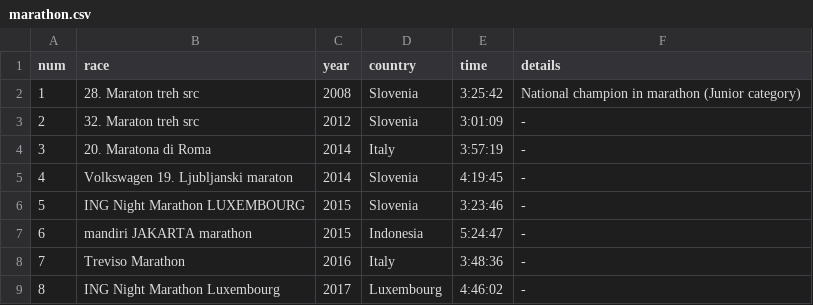
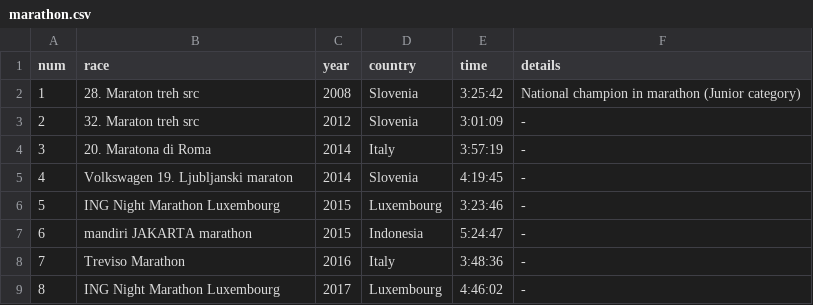
Before and after one commit to firefly-cpp/race-results, a CSV file: marathon.csv, drawn as a sheet.

Commit message:
Update marathon.csv

```diff
--- a/marathon.csv
+++ b/marathon.csv
@@ -5,3 +5,3 @@ num,race,year,country,time,details
 4,Volkswagen 19. Ljubljanski maraton,2014,Slovenia,4:19:45,-
-5,ING Night Marathon LUXEMBOURG,2015,Slovenia,3:23:46,-
+5,ING Night Marathon Luxembourg,2015,Luxembourg,3:23:46,-
 6,mandiri JAKARTA marathon,2015,Indonesia,5:24:47,-
```
